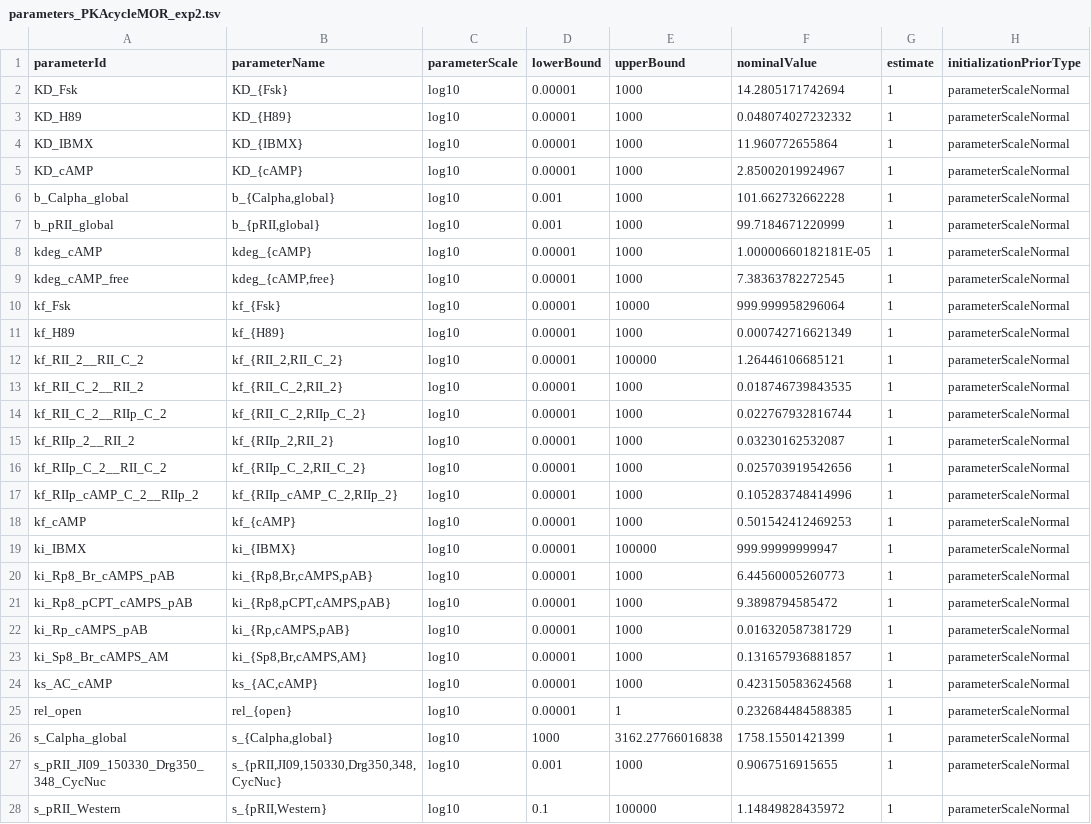
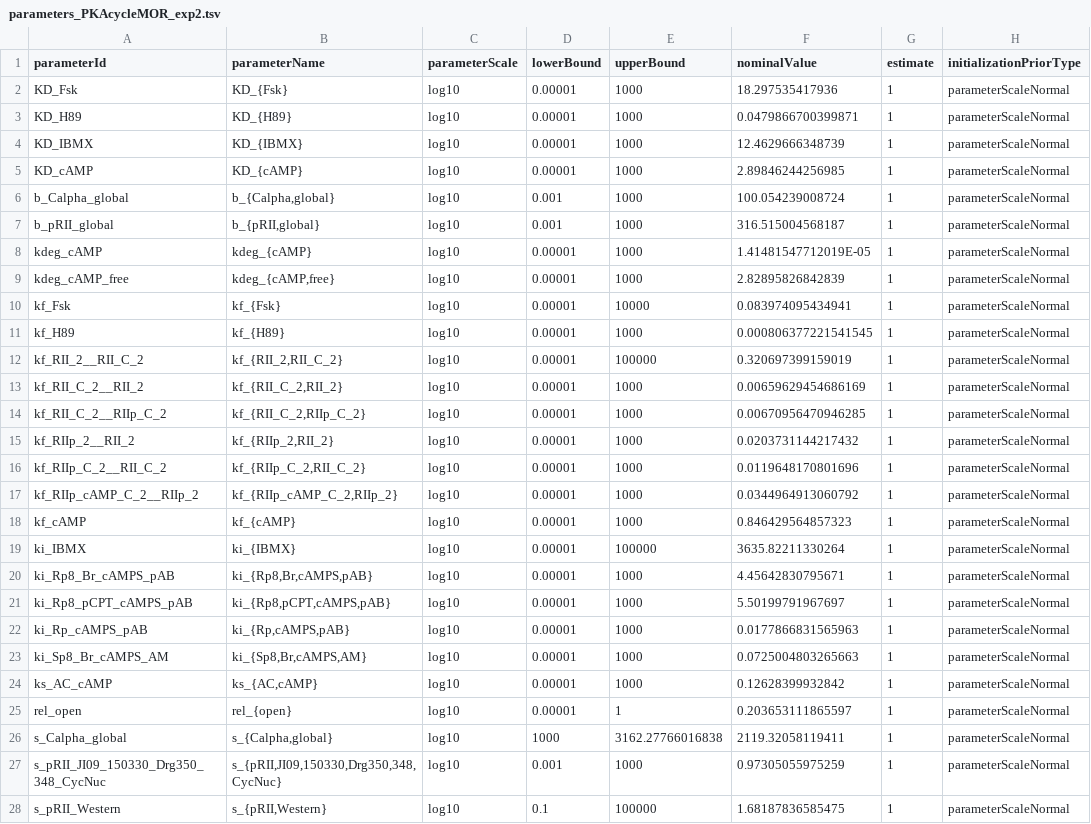
Before and after one commit to plakrisenko/Pain_signaling_code, a TSV file: model/petab/validation/exp2/parameters_PKAcycleMOR_exp2.tsv, drawn as a sheet; only a part is shown; the diff covers the shown part only; the diff names each change by its address in the sheet, - before the commit and + after, or states it on an @@ line.

Commit message:
fix nominal values

```diff
--- a/model/petab/validation/exp2/parameters_PKAcycleMOR_exp2.tsv
+++ b/model/petab/validation/exp2/parameters_PKAcycleMOR_exp2.tsv
-F2 (nominalValue): 14.2805171742694
+F2 (nominalValue): 18.297535417936
-F3 (nominalValue): 0.048074027232332
+F3 (nominalValue): 0.0479866700399871
-F4 (nominalValue): 11.960772655864
+F4 (nominalValue): 12.4629666348739
-F5 (nominalValue): 2.85002019924967
+F5 (nominalValue): 2.89846244256985
-F6 (nominalValue): 101.662732662228
+F6 (nominalValue): 100.054239008724
-F7 (nominalValue): 99.7184671220999
+F7 (nominalValue): 316.515004568187
-F8 (nominalValue): 1.00000660182181E-05
+F8 (nominalValue): 1.41481547712019E-05
-F9 (nominalValue): 7.38363782272545
+F9 (nominalValue): 2.82895826842839
-F10 (nominalValue): 999.999958296064
+F10 (nominalValue): 0.083974095434941
-F11 (nominalValue): 0.000742716621349
+F11 (nominalValue): 0.000806377221541545
-F12 (nominalValue): 1.26446106685121
+F12 (nominalValue): 0.320697399159019
-F13 (nominalValue): 0.018746739843535
+F13 (nominalValue): 0.00659629454686169
-F14 (nominalValue): 0.022767932816744
+F14 (nominalValue): 0.00670956470946285
-F15 (nominalValue): 0.03230162532087
+F15 (nominalValue): 0.0203731144217432
-F16 (nominalValue): 0.025703919542656
+F16 (nominalValue): 0.0119648170801696
-F17 (nominalValue): 0.105283748414996
+F17 (nominalValue): 0.0344964913060792
-F18 (nominalValue): 0.501542412469253
+F18 (nominalValue): 0.846429564857323
-F19 (nominalValue): 999.99999999947
+F19 (nominalValue): 3635.82211330264
-F20 (nominalValue): 6.44560005260773
+F20 (nominalValue): 4.45642830795671
-F21 (nominalValue): 9.3898794585472
+F21 (nominalValue): 5.50199791967697
-F22 (nominalValue): 0.016320587381729
+F22 (nominalValue): 0.0177866831565963
-F23 (nominalValue): 0.131657936881857
+F23 (nominalValue): 0.0725004803265663
-F24 (nominalValue): 0.423150583624568
+F24 (nominalValue): 0.12628399932842
-F25 (nominalValue): 0.232684484588385
+F25 (nominalValue): 0.203653111865597
-F26 (nominalValue): 1758.15501421399
+F26 (nominalValue): 2119.32058119411
-F27 (nominalValue): 0.9067516915655
+F27 (nominalValue): 0.97305055975259
-F28 (nominalValue): 1.14849828435972
+F28 (nominalValue): 1.68187836585475
```
Also changed, not shown: 40 edited cells elsewhere in this file, model/petab/validation/parameters_PKAcycleMOR_reduced.tsv.
